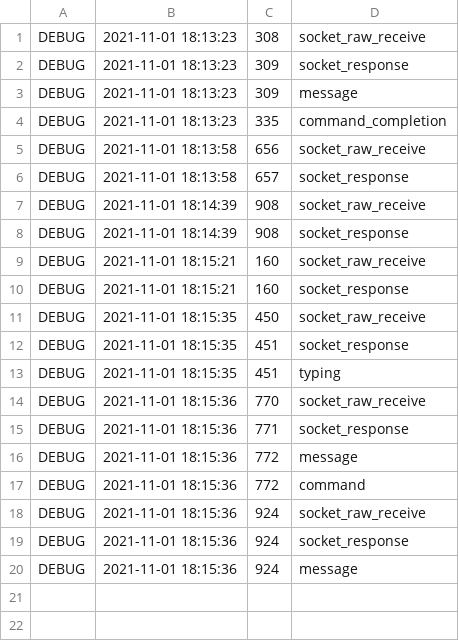
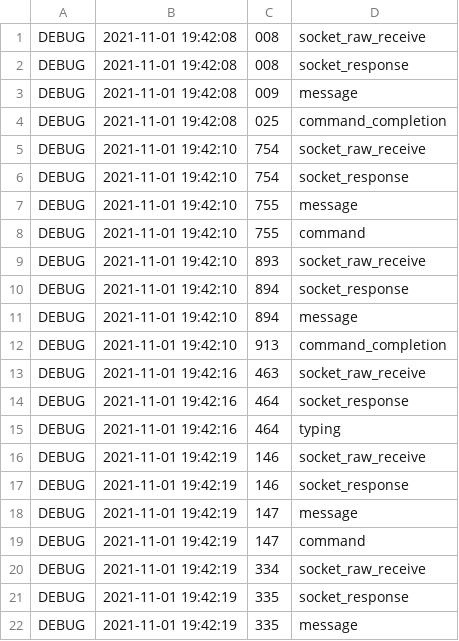
Before and after one commit to HertegKohar/Loggy, a CSV file: formatted_logs/csv_dispatch_event_log.csv, drawn as a sheet.

```diff
--- a/formatted_logs/csv_dispatch_event_log.csv
+++ b/formatted_logs/csv_dispatch_event_log.csv
@@ -1,20 +1,22 @@
-DEBUG,2021-11-01 18:13:23,308,socket_raw_receive
-DEBUG,2021-11-01 18:13:23,309,socket_response
-DEBUG,2021-11-01 18:13:23,309,message
-DEBUG,2021-11-01 18:13:23,335,command_completion
-DEBUG,2021-11-01 18:13:58,656,socket_raw_receive
-DEBUG,2021-11-01 18:13:58,657,socket_response
-DEBUG,2021-11-01 18:14:39,908,socket_raw_receive
-DEBUG,2021-11-01 18:14:39,908,socket_response
-DEBUG,2021-11-01 18:15:21,160,socket_raw_receive
-DEBUG,2021-11-01 18:15:21,160,socket_response
-DEBUG,2021-11-01 18:15:35,450,socket_raw_receive
-DEBUG,2021-11-01 18:15:35,451,socket_response
-DEBUG,2021-11-01 18:15:35,451,typing
-DEBUG,2021-11-01 18:15:36,770,socket_raw_receive
-DEBUG,2021-11-01 18:15:36,771,socket_response
-DEBUG,2021-11-01 18:15:36,772,message
-DEBUG,2021-11-01 18:15:36,772,command
-DEBUG,2021-11-01 18:15:36,924,socket_raw_receive
-DEBUG,2021-11-01 18:15:36,924,socket_response
-DEBUG,2021-11-01 18:15:36,924,message
+DEBUG,2021-11-01 19:42:08,008,socket_raw_receive
+DEBUG,2021-11-01 19:42:08,008,socket_response
+DEBUG,2021-11-01 19:42:08,009,message
+DEBUG,2021-11-01 19:42:08,025,command_completion
+DEBUG,2021-11-01 19:42:10,754,socket_raw_receive
+DEBUG,2021-11-01 19:42:10,754,socket_response
+DEBUG,2021-11-01 19:42:10,755,message
+DEBUG,2021-11-01 19:42:10,755,command
+DEBUG,2021-11-01 19:42:10,893,socket_raw_receive
+DEBUG,2021-11-01 19:42:10,894,socket_response
+DEBUG,2021-11-01 19:42:10,894,message
+DEBUG,2021-11-01 19:42:10,913,command_completion
+DEBUG,2021-11-01 19:42:16,463,socket_raw_receive
+DEBUG,2021-11-01 19:42:16,464,socket_response
+DEBUG,2021-11-01 19:42:16,464,typing
+DEBUG,2021-11-01 19:42:19,146,socket_raw_receive
+DEBUG,2021-11-01 19:42:19,146,socket_response
+DEBUG,2021-11-01 19:42:19,147,message
+DEBUG,2021-11-01 19:42:19,147,command
+DEBUG,2021-11-01 19:42:19,334,socket_raw_receive
+DEBUG,2021-11-01 19:42:19,335,socket_response
+DEBUG,2021-11-01 19:42:19,335,message
```
Also changed, not shown: formatted_logs/csv_POST_log.csv, formatted_logs/csv_websocket_event_log.csv, 12 other files.
